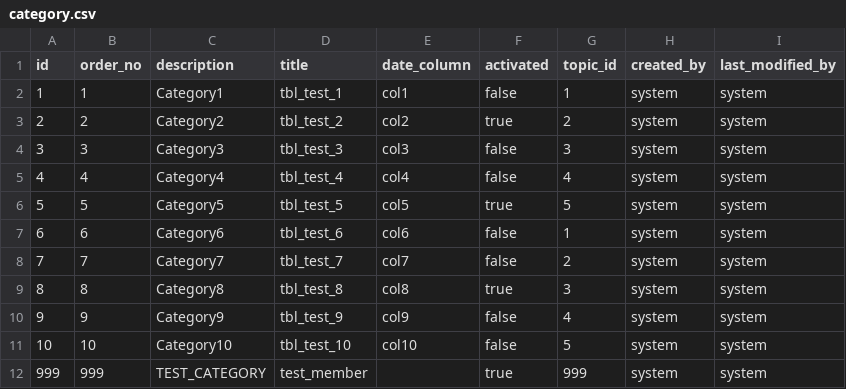
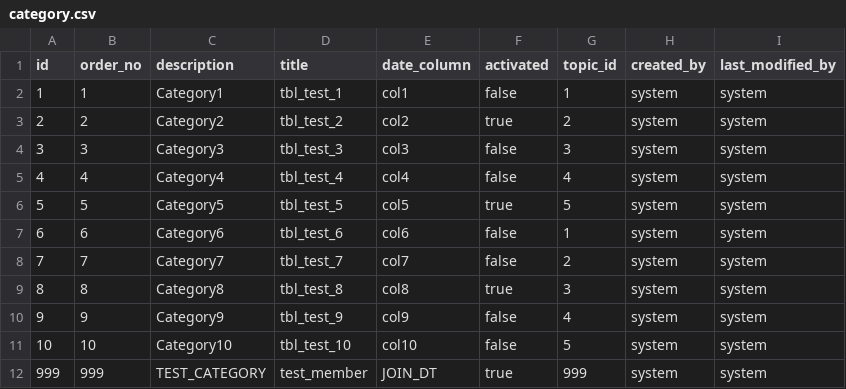
Before and after one commit to hsquare-analytics/cancer-library, a CSV file: src/main/resources/config/liquibase/fake-data/category.csv, drawn as a sheet.

Commit message:
fix: UnionSqlBuilderService.java - data condition

```diff
--- a/src/main/resources/config/liquibase/fake-data/category.csv
+++ b/src/main/resources/config/liquibase/fake-data/category.csv
@@ -11,2 +11,2 @@
 "10";"10";"Category10";"tbl_test_10";"col10";"false";"5";"system";"system"
-"999";"999";"TEST_CATEGORY";"test_member";"";"true";"999";"system";"system"
+"999";"999";"TEST_CATEGORY";"test_member";"JOIN_DT";"true";"999";"system";"system"
```
Also changed, not shown: 2 other files.
